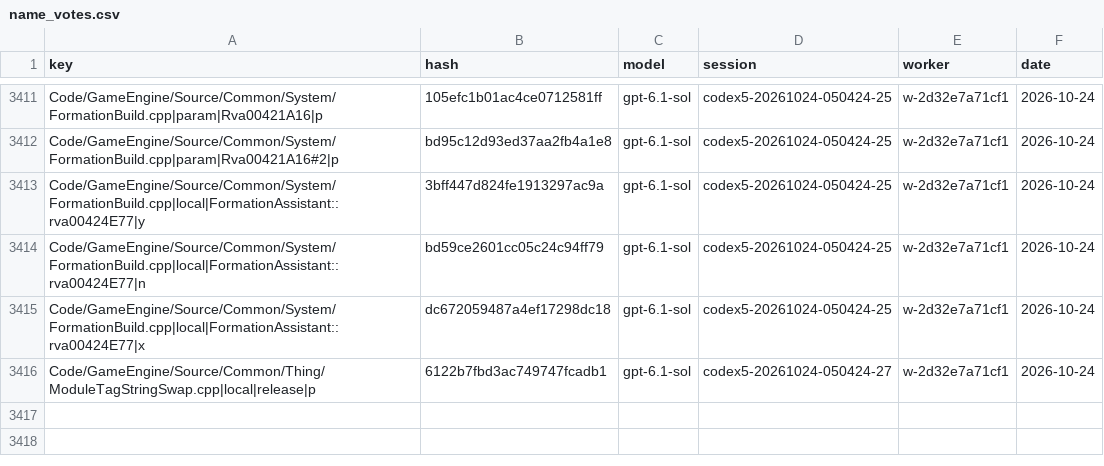
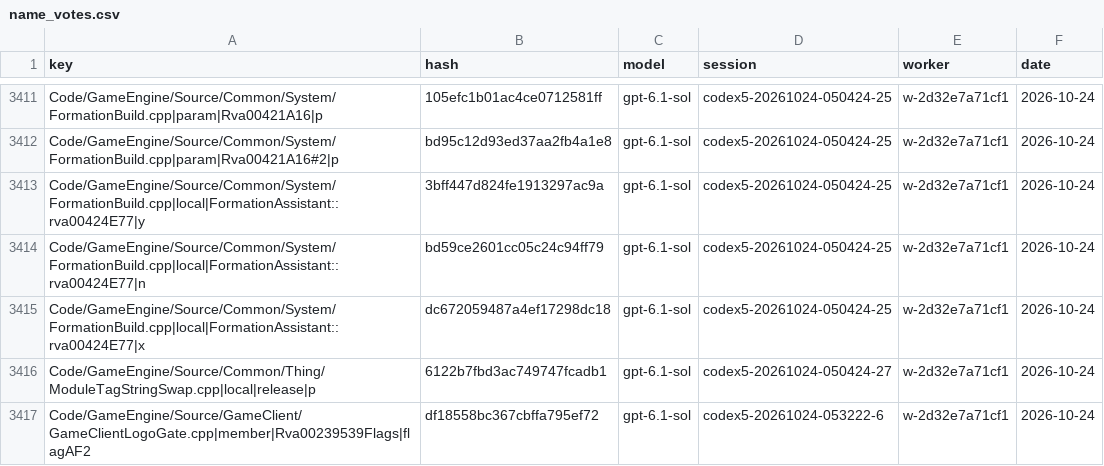
Before and after one commit to Alitryel/Open-BFME-2, a CSV file: reverse/name_votes.csv, drawn as a sheet; only a part is shown, gaps mark what is left out.

```diff
--- a/reverse/name_votes.csv
+++ b/reverse/name_votes.csv
@@ -3416 +3416,2 @@ Code/GameEngine/Source/Common/System/FormationBuild.cpp|local|FormationAssistant
 Code/GameEngine/Source/Common/Thing/ModuleTagStringSwap.cpp|local|release|p,6122b7fbd3ac749747fcadb1,gpt-6.1-sol,codex5-20261024-050424-27,w-2d32e7a71cf1,2026-10-24
+Code/GameEngine/Source/GameClient/GameClientLogoGate.cpp|member|Rva00239539Flags|flagAF2,df18558bc367cbffa795ef72,gpt-6.1-sol,codex5-20261024-053222-6,w-2d32e7a71cf1,2026-10-24
```
Also changed, not shown: reverse/name_agreed.csv.
